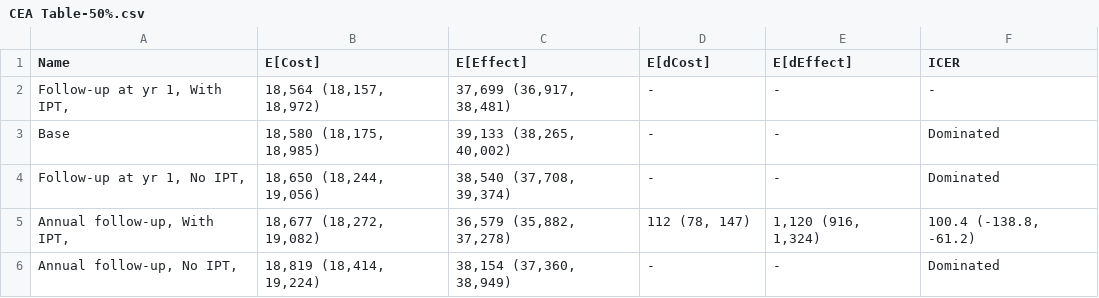
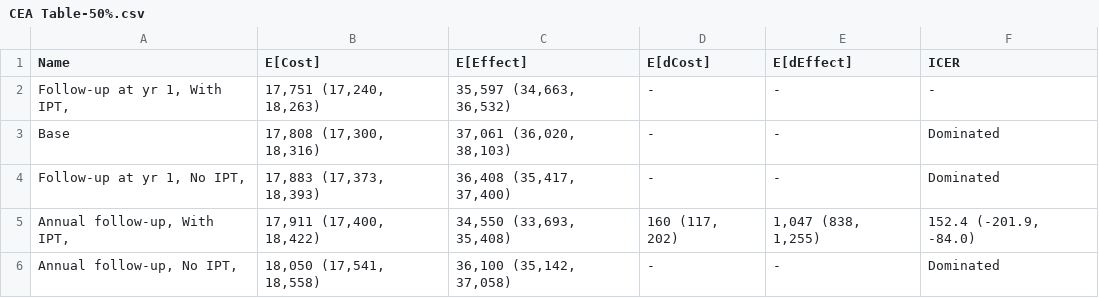
Before and after one commit to yaesoubilab/APACEVisualization, a CSV file: tb/CEA Table-50%.csv, drawn as a sheet.

```diff
--- a/tb/CEA Table-50%.csv
+++ b/tb/CEA Table-50%.csv
@@ -1,6 +1,6 @@
 Name,E[Cost],E[Effect],E[dCost],E[dEffect],ICER
-"Follow-up at yr 1, With IPT,","18,564 (18,157, 18,972)","37,699 (36,917, 38,481)",-,-,-
-Base,"18,580 (18,175, 18,985)","39,133 (38,265, 40,002)",-,-,Dominated
-"Follow-up at yr 1, No IPT,","18,650 (18,244, 19,056)","38,540 (37,708, 39,374)",-,-,Dominated
-"Annual follow-up, With IPT,","18,677 (18,272, 19,082)","36,579 (35,882, 37,278)","112 (78, 147)","1,120 (916, 1,324)","100.4 (-138.8, -61.2)"
-"Annual follow-up, No IPT,","18,819 (18,414, 19,224)","38,154 (37,360, 38,949)",-,-,Dominated
+"Follow-up at yr 1, With IPT,","17,751 (17,240, 18,263)","35,597 (34,663, 36,532)",-,-,-
+Base,"17,808 (17,300, 18,316)","37,061 (36,020, 38,103)",-,-,Dominated
+"Follow-up at yr 1, No IPT,","17,883 (17,373, 18,393)","36,408 (35,417, 37,400)",-,-,Dominated
+"Annual follow-up, With IPT,","17,911 (17,400, 18,422)","34,550 (33,693, 35,408)","160 (117, 202)","1,047 (838, 1,255)","152.4 (-201.9, -84.0)"
+"Annual follow-up, No IPT,","18,050 (17,541, 18,558)","36,100 (35,142, 37,058)",-,-,Dominated
```
Also changed, not shown: tb/CEA Table-100%.csv, tb/CEA Table-75%.csv, 7 other files.
